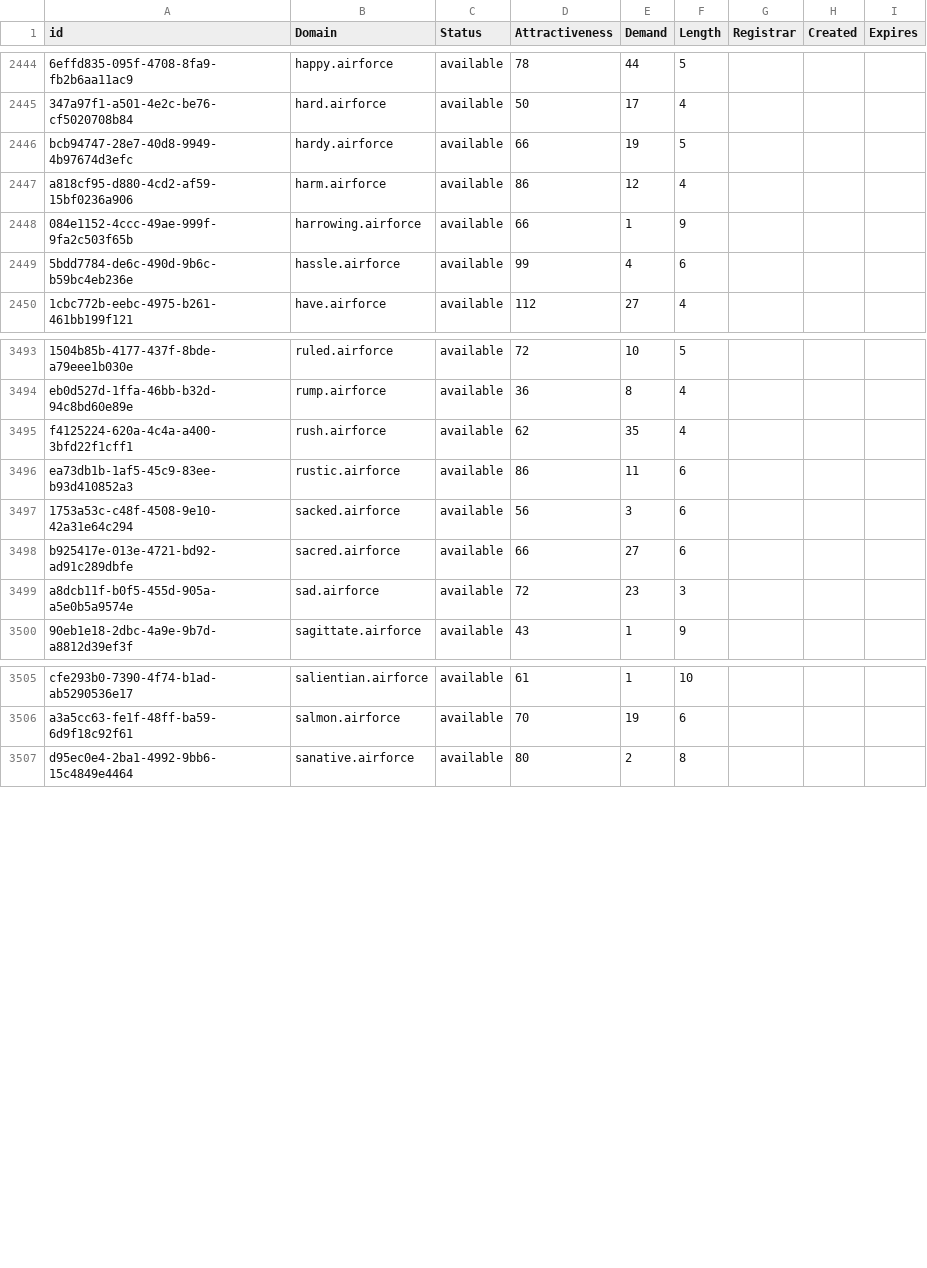
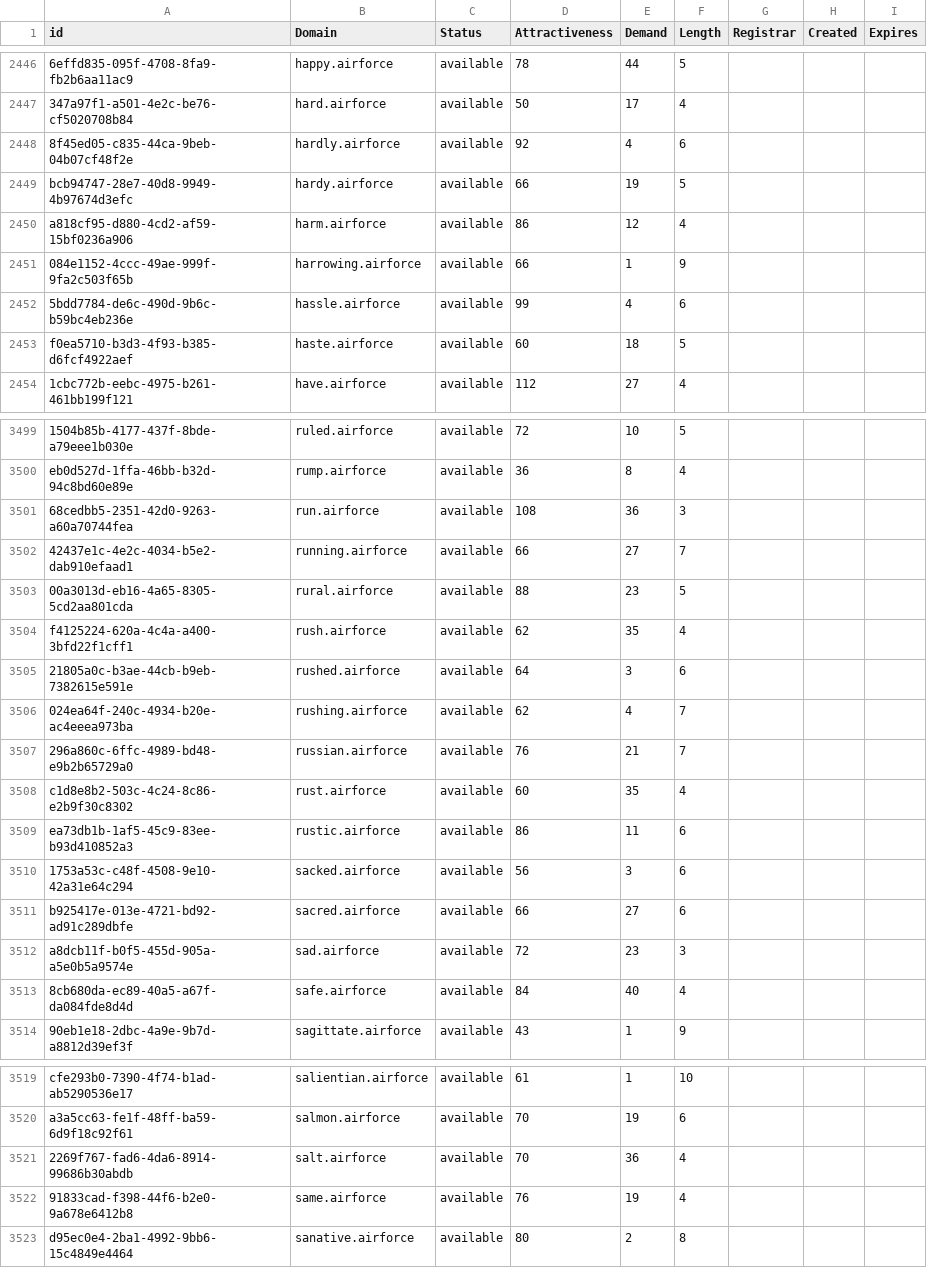
Before and after one commit to UniqueDomains/airforce-oneword-domains, a CSV file: airforce.csv, drawn as a sheet; only a part is shown, gaps mark what is left out; the diff covers the shown part only; the diff names each change by its address in the sheet, - before the commit and + after, or states it on an @@ line.

Commit message:
Domains update

```diff
--- a/airforce.csv
+++ b/airforce.csv
+row 2448: 8f45ed05-c835-44ca-9beb-04b07cf48f2e | hardly.airforce | available | 92 | 4 | 6
+row 2453: f0ea5710-b3d3-4f93-b385-d6fcf4922aef | haste.airforce | available | 60 | 18 | 5
+row 3501: 68cedbb5-2351-42d0-9263-a60a70744fea | run.airforce | available | 108 | 36 | 3
+row 3502: 42437e1c-4e2c-4034-b5e2-dab910efaad1 | running.airforce | available | 66 | 27 | 7
+row 3503: 00a3013d-eb16-4a65-8305-5cd2aa801cda | rural.airforce | available | 88 | 23 | 5
+row 3505: 21805a0c-b3ae-44cb-b9eb-7382615e591e | rushed.airforce | available | 64 | 3 | 6
+row 3506: 024ea64f-240c-4934-b20e-ac4eeea973ba | rushing.airforce | available | 62 | 4 | 7
+row 3507: 296a860c-6ffc-4989-bd48-e9b2b65729a0 | russian.airforce | available | 76 | 21 | 7
+row 3508: c1d8e8b2-503c-4c24-8c86-e2b9f30c8302 | rust.airforce | available | 60 | 35 | 4
+row 3513: 8cb680da-ec89-40a5-a67f-da084fde8d4d | safe.airforce | available | 84 | 40 | 4
+row 3521: 2269f767-fad6-4da6-8914-99686b30abdb | salt.airforce | available | 70 | 36 | 4
+row 3522: 91833cad-f398-44f6-b2e0-9a678e6412b8 | same.airforce | available | 76 | 19 | 4
```
Also changed, not shown: 13 added rows and 2 edited cells elsewhere in this file, 2 other files.
